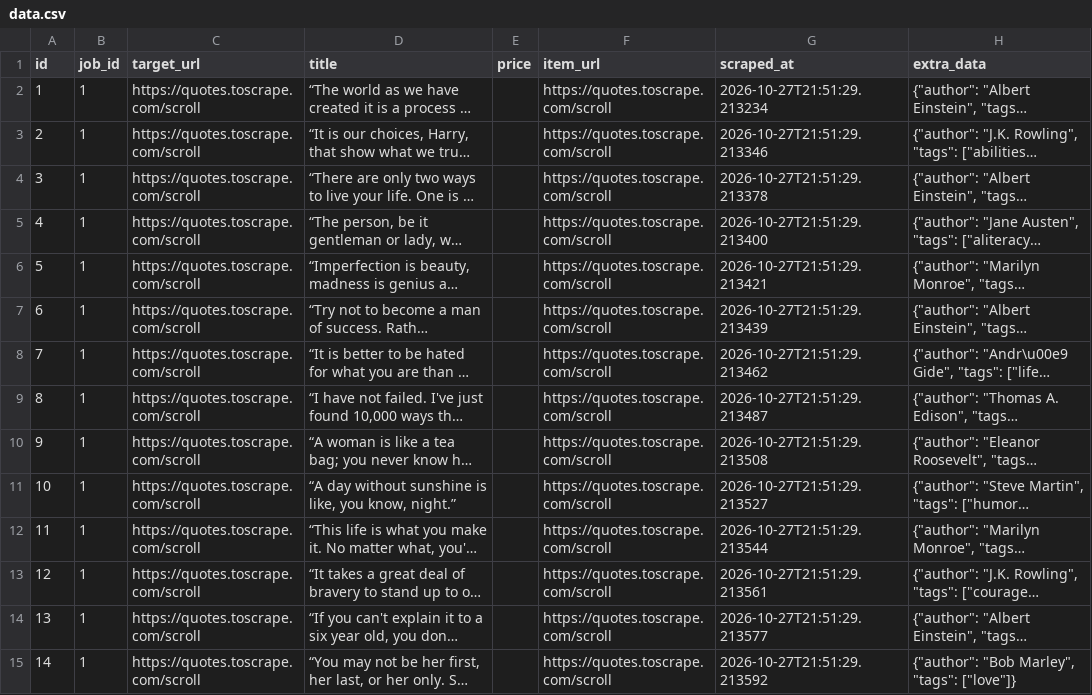
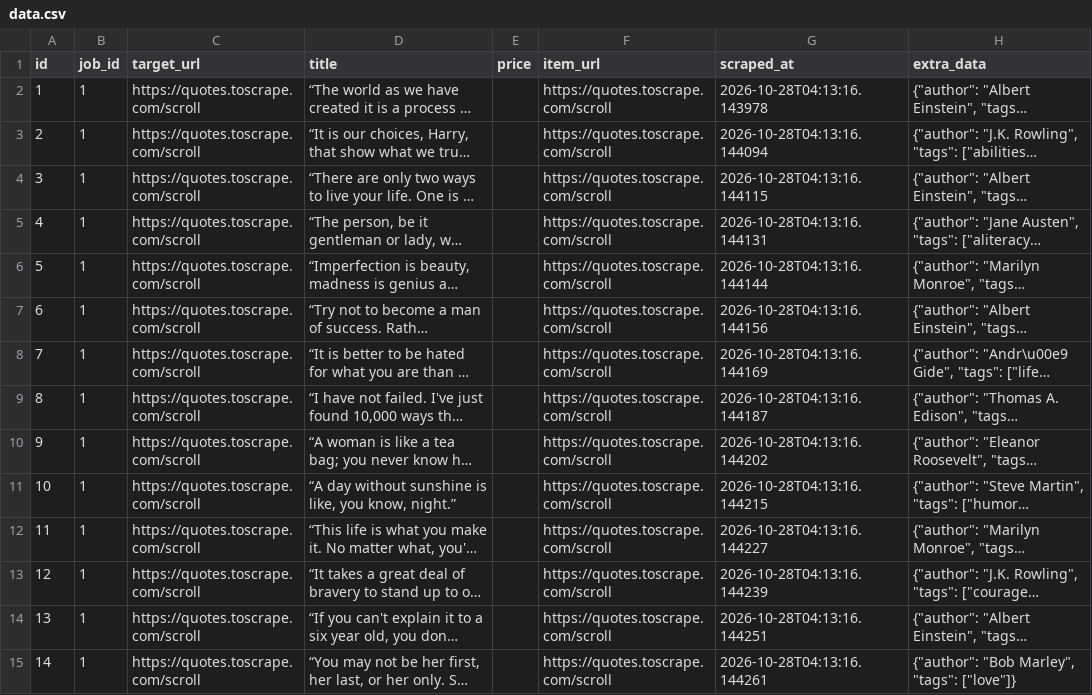
Before and after one commit to devchahar-byte/automated-web-scraper, a CSV file: docs/data.csv, drawn as a sheet; only a part is shown; long unchanged cells end in …; the diff covers the shown part only; the diff names each change by its address in the sheet, - before the commit and + after, or states it on an @@ line.

```diff
--- a/docs/data.csv
+++ b/docs/data.csv
-G2 (scraped_at): 2026-10-27T21:51:29.213234
+G2 (scraped_at): 2026-10-28T04:13:16.143978
-G3 (scraped_at): 2026-10-27T21:51:29.213346
+G3 (scraped_at): 2026-10-28T04:13:16.144094
-G4 (scraped_at): 2026-10-27T21:51:29.213378
+G4 (scraped_at): 2026-10-28T04:13:16.144115
-G5 (scraped_at): 2026-10-27T21:51:29.213400
+G5 (scraped_at): 2026-10-28T04:13:16.144131
-G6 (scraped_at): 2026-10-27T21:51:29.213421
+G6 (scraped_at): 2026-10-28T04:13:16.144144
-G7 (scraped_at): 2026-10-27T21:51:29.213439
+G7 (scraped_at): 2026-10-28T04:13:16.144156
-G8 (scraped_at): 2026-10-27T21:51:29.213462
+G8 (scraped_at): 2026-10-28T04:13:16.144169
-G9 (scraped_at): 2026-10-27T21:51:29.213487
+G9 (scraped_at): 2026-10-28T04:13:16.144187
-G10 (scraped_at): 2026-10-27T21:51:29.213508
+G10 (scraped_at): 2026-10-28T04:13:16.144202
-G11 (scraped_at): 2026-10-27T21:51:29.213527
+G11 (scraped_at): 2026-10-28T04:13:16.144215
-G12 (scraped_at): 2026-10-27T21:51:29.213544
+G12 (scraped_at): 2026-10-28T04:13:16.144227
-G13 (scraped_at): 2026-10-27T21:51:29.213561
+G13 (scraped_at): 2026-10-28T04:13:16.144239
-G14 (scraped_at): 2026-10-27T21:51:29.213577
+G14 (scraped_at): 2026-10-28T04:13:16.144251
-G15 (scraped_at): 2026-10-27T21:51:29.213592
+G15 (scraped_at): 2026-10-28T04:13:16.144261
```
Also changed, not shown: 36 edited cells elsewhere in this file, 1 other file.
